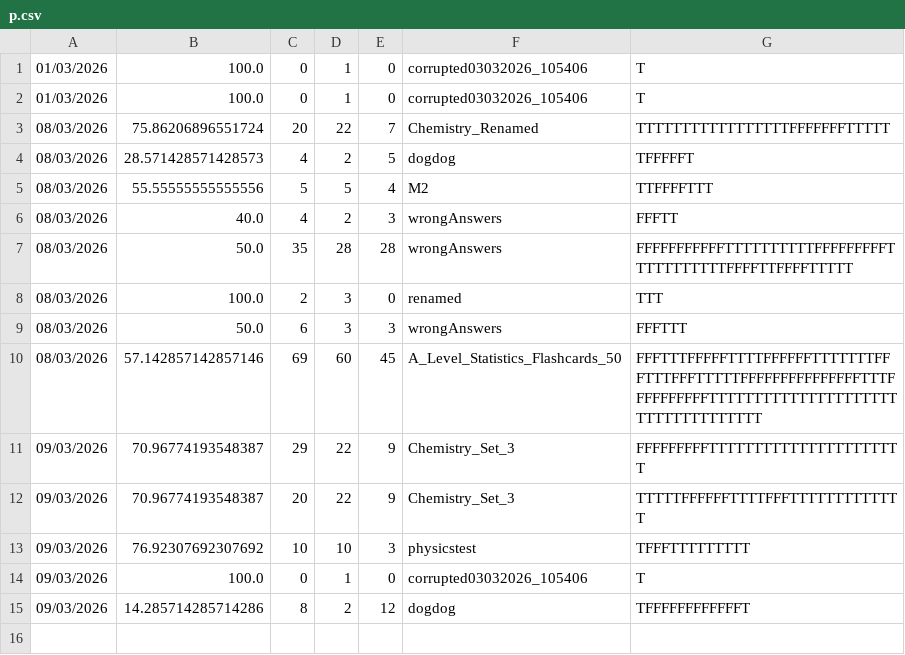
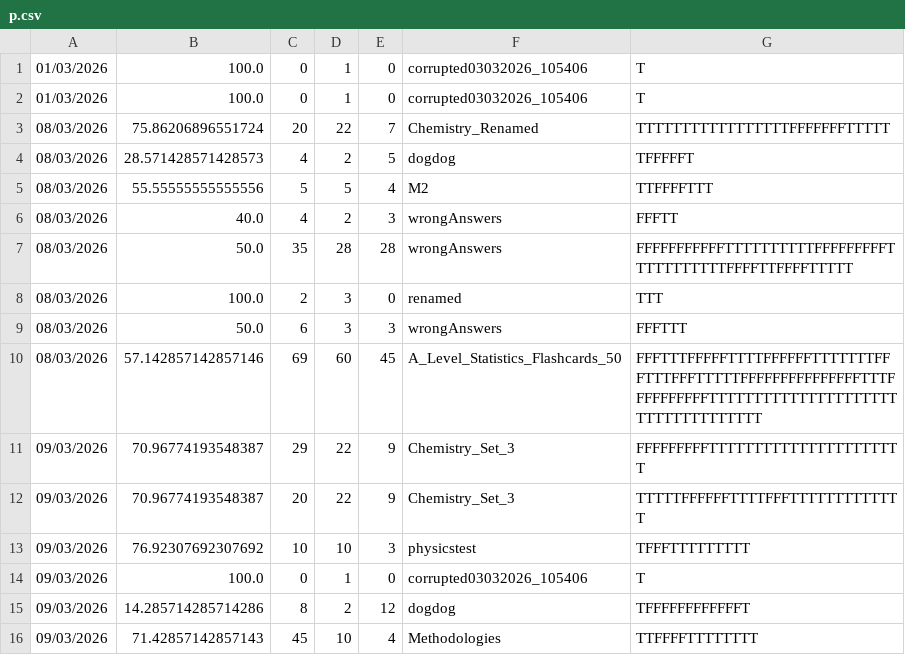
Before and after one commit to aditya-66s/RevisionAssistant, a CSV file: files/sessions/p.csv, drawn as a sheet; the diff names each change by its address in the sheet, - before the commit and + after, or states it on an @@ line.

```diff
--- a/files/sessions/p.csv
+++ b/files/sessions/p.csv
+row 16: 09/03/2026 | 71.42857142857143 | 45 | 10 | 4 | Methodologies | TTFFFFTTTTTTTT
```
Also changed, not shown: files/settings.csv, files/stats.csv, 5 other files.
